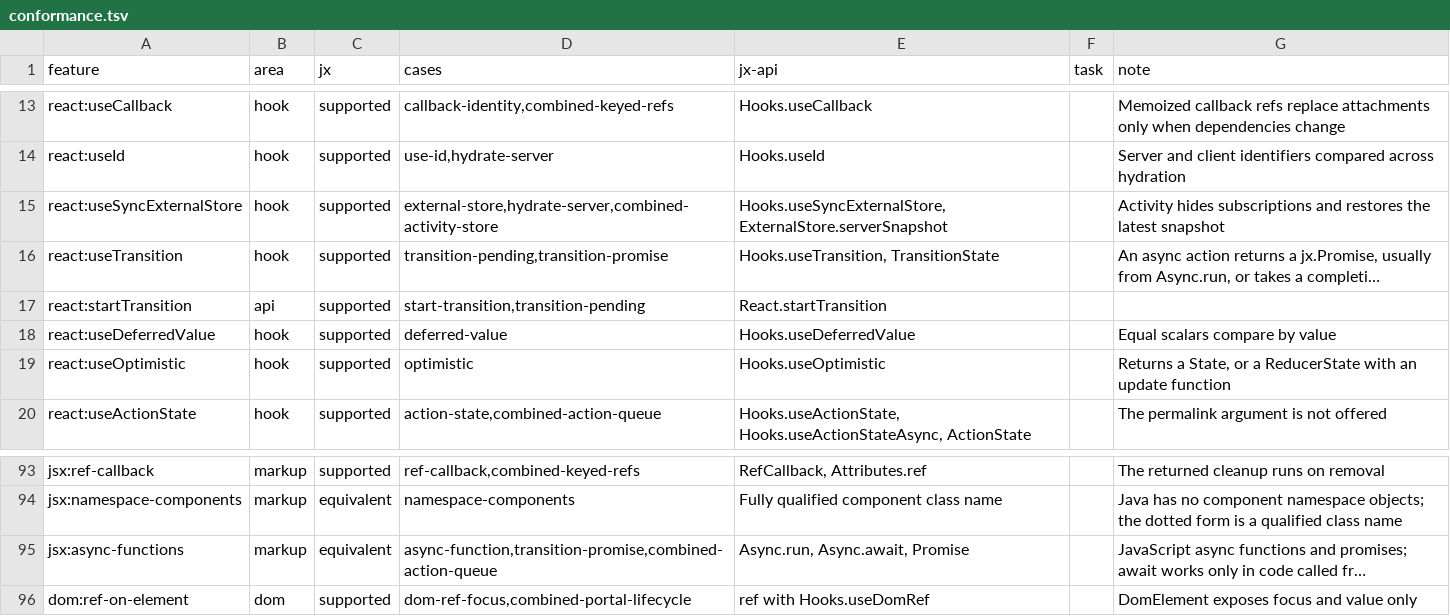
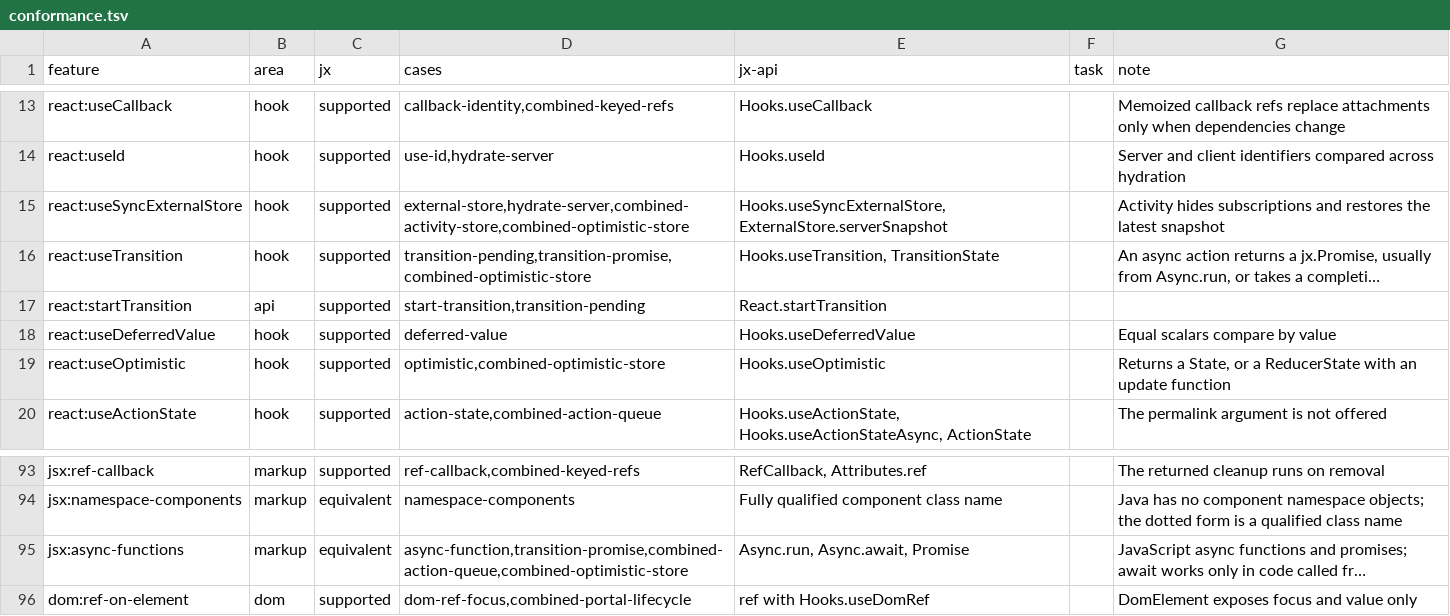
Before and after one commit to lmrrcc/jx, a TSV file: docs/evidence/conformance.tsv, drawn as a sheet; only a part is shown, gaps mark what is left out; long unchanged cells end in …; the diff names each change by its address in the sheet, - before the commit and + after, or states it on an @@ line.

```diff
--- a/docs/evidence/conformance.tsv
+++ b/docs/evidence/conformance.tsv
-D15 (cases): external-store,hydrate-server,combined-activity-store
+D15 (cases): external-store,hydrate-server,combined-activity-store,combined-optimistic-store
-D16 (cases): transition-pending,transition-promise
+D16 (cases): transition-pending,transition-promise,combined-optimistic-store
-D19 (cases): optimistic
+D19 (cases): optimistic,combined-optimistic-store
-D95 (cases): async-function,transition-promise,combined-action-queue
+D95 (cases): async-function,transition-promise,combined-action-queue,combined-optimistic-store
```
Also changed, not shown: docs/evidence/capabilities.tsv, docs/evidence/conformance-results.tsv, 15 other files.
